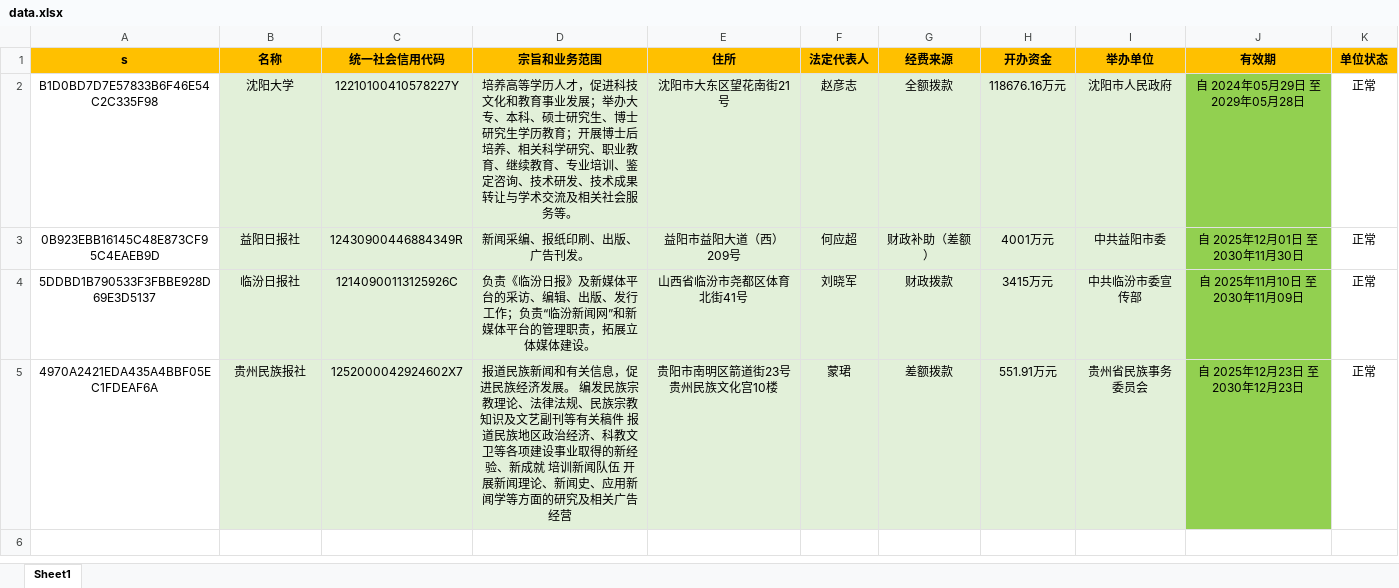
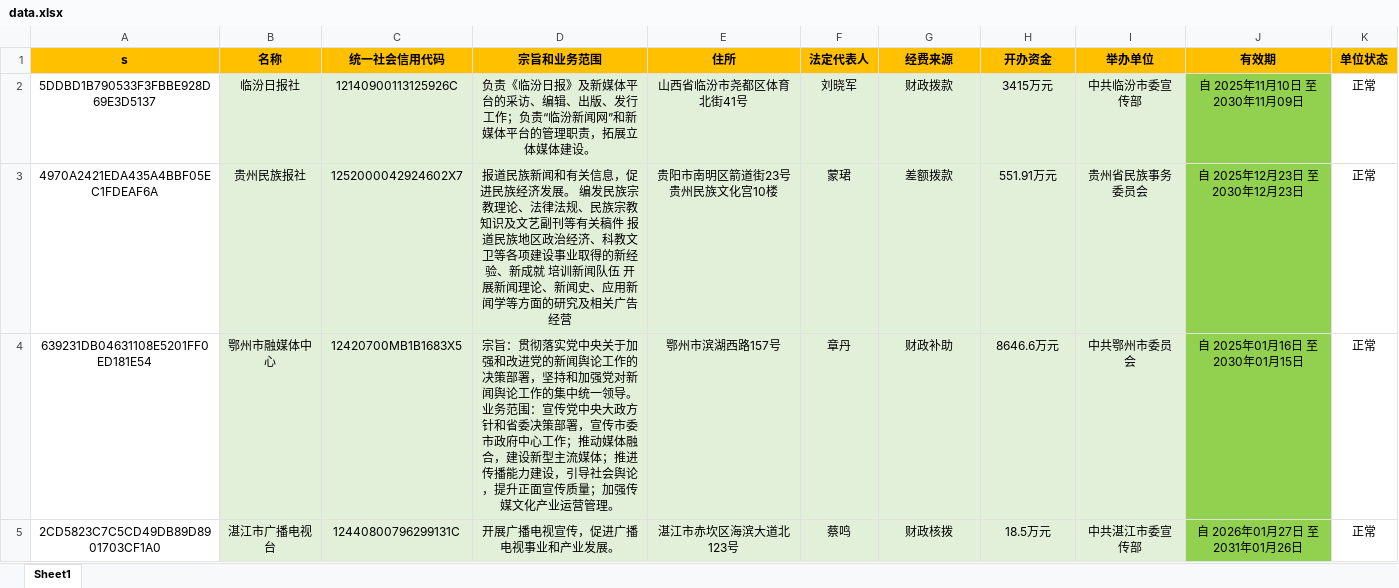
Before and after one commit to search-gjsy-gov/sydwCx, an Excel workbook: data.xlsx, sheet Sheet1, drawn as a sheet; values as stored, in another font and other column widths than the file's, no borders; removed rows and columns are numbered as before the commit, all else as after; the diff names each change by its address in the sheet, - before the commit and + after, or states it on an @@ line.

Commit message:
Add files via upload

```diff
--- a/data.xlsx (sheet Sheet1)
+++ b/data.xlsx (sheet Sheet1)
-row 2: B1D0BD7D7E57833B6F46E54C2C335F98 | 沈阳大学 | 12210100410578227Y | 培养高等学历人才，促进科技文化和教育事业发展；举办大专、本科、硕士研究生、博士研究生学历教育；开展博士后培养、相关科学研究、职业教育、继续教育、专业培训、鉴定咨询、技术研发、技术成果转让与学术交流及相关社会服务等。 | 沈阳市大东区望花南街21号 | 赵彦志 | 全额拨款 | 118676.16万元 | 沈阳市人民政府 | 自 2024年05月29日 至 2029年05月28日 | 正常
-row 3: 0B923EBB16145C48E873CF95C4EAEB9D | 益阳日报社 | 12430900446884349R | 新闻采编、报纸印刷、出版、广告刊发。 | 益阳市益阳大道（西）209号 | 何应超 | 财政补助（差额） | 4001万元 | 中共益阳市委 | 自 2025年12月01日 至 2030年11月30日 | 正常
+row 4: 639231DB04631108E5201FF0ED181E54 | 鄂州市融媒体中心 | 12420700MB1B1683X5 | 宗旨：贯彻落实党中央关于加强和改进党的新闻舆论工作的决策部署，坚持和加强党对新闻舆论工作的集中统一领导。 业务范围：宣传党中央大政方针和省委决策部署，宣传市委市政府中心工作；推动媒体融合，建设新型主流媒体；推进传播能力建设，引导社会舆论，提升正面宣传质量；加强传媒文化产业运营管理。 | 鄂州市滨湖西路157号 | 章丹 | 财政补助 | 8646.6万元 | 中共鄂州市委员会 | 自 2025年01月16日 至 2030年01月15日 | 正常
+row 5: 2CD5823C7C5CD49DB89D8901703CF1A0 | 湛江市广播电视台 | 12440800796299131C | 开展广播电视宣传，促进广播电视事业和产业发展。 | 湛江市赤坎区海滨大道北123号 | 蔡鸣 | 财政核拨 | 18.5万元 | 中共湛江市委宣传部 | 自 2026年01月27日 至 2031年01月26日 | 正常
```
